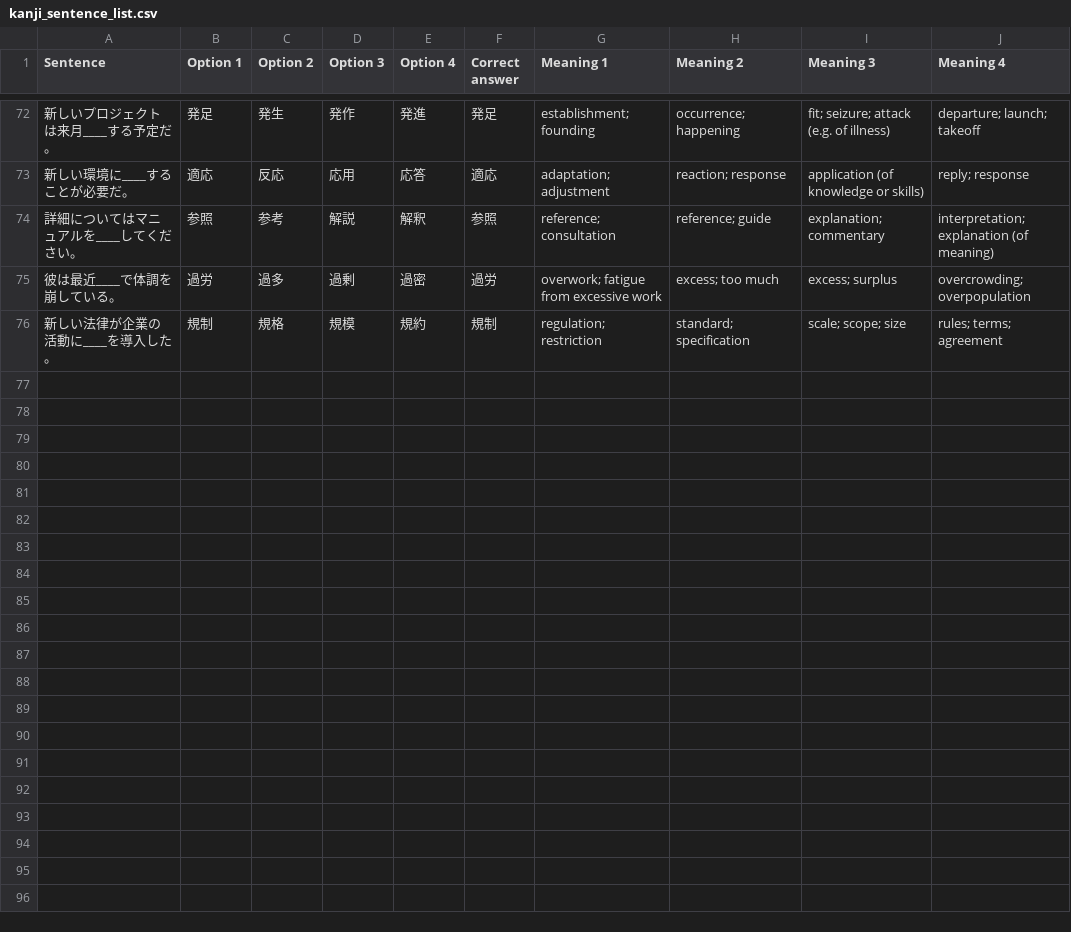
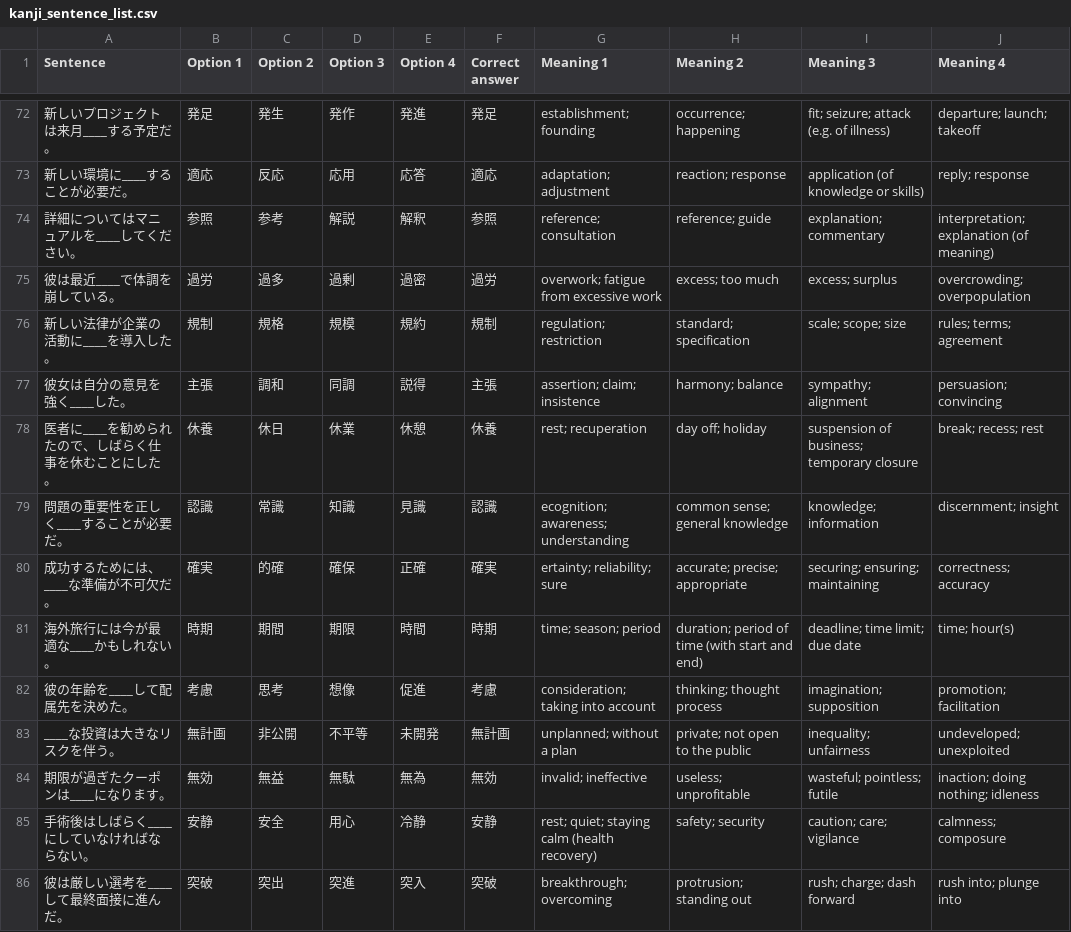
Before and after one commit to Myrtenast3r/Kanji-Practice-App, a CSV file: Assets/kanji_lists/kanji_sentence_list.csv, drawn as a sheet; only a part is shown, gaps mark what is left out; the diff names each change by its address in the sheet, - before the commit and + after, or states it on an @@ line.

Commit message:
Add last of the kanji to the csv file

```diff
--- a/Assets/kanji_lists/kanji_sentence_list.csv
+++ b/Assets/kanji_lists/kanji_sentence_list.csv
+row 77: 彼女は自分の意見を強く____した。 | 主張 | 調和 | 同調 | 説得 | 主張 | assertion; claim; insistence | harmony; balance | sympathy; alignment | persuasion; convincing
+row 78: 医者に____を勧められたので、しばらく仕事を休むことにした。 | 休養 | 休日 | 休業 | 休憩 | 休養 | rest; recuperation | day off; holiday | suspension of business; temporary closure | break; recess; rest
+row 79: 問題の重要性を正しく____することが必要だ。 | 認識 | 常識 | 知識 | 見識 | 認識 | ecognition; awareness; understanding | common sense; general knowledge | knowledge; information | discernment; insight
+row 80: 成功するためには、____な準備が不可欠だ。 | 確実 | 的確 | 確保 | 正確 | 確実 | ertainty; reliability; sure | accurate; precise; appropriate | securing; ensuring; maintaining | correctness; accuracy
+row 81: 海外旅行には今が最適な____かもしれない。 | 時期 | 期間 | 期限 | 時間 | 時期 | time; season; period | duration; period of time (with start and end) | deadline; time limit; due date | time; hour(s)
+row 82: 彼の年齢を____して配属先を決めた。 | 考慮 | 思考 | 想像 | 促進 | 考慮 | consideration; taking into account | thinking; thought process | imagination; supposition | promotion; facilitation
+row 83: ____な投資は大きなリスクを伴う。 | 無計画 | 非公開 | 不平等 | 未開発 | 無計画 | unplanned; without a plan | private; not open to the public | inequality; unfairness | undeveloped; unexploited
+row 84: 期限が過ぎたクーポンは____になります。 | 無効 | 無益 | 無駄 | 無為 | 無効 | invalid; ineffective | useless; unprofitable | wasteful; pointless; futile | inaction; doing nothing; idleness
+row 85: 手術後はしばらく____にしていなければならない。 | 安静 | 安全 | 用心 | 冷静 | 安静 | rest; quiet; staying calm (health recovery) | safety; security | caution; care; vigilance | calmness; composure
+row 86: 彼は厳しい選考を____して最終面接に進んだ。 | 突破 | 突出 | 突進 | 突入 | 突破 | breakthrough; overcoming | protrusion; standing out | rush; charge; dash forward | rush into; plunge into
```
